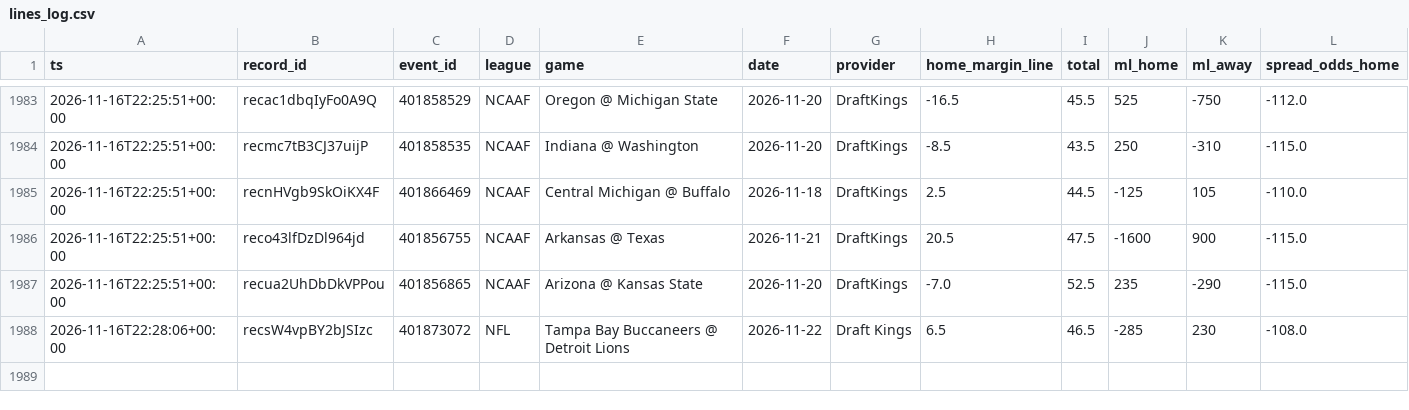
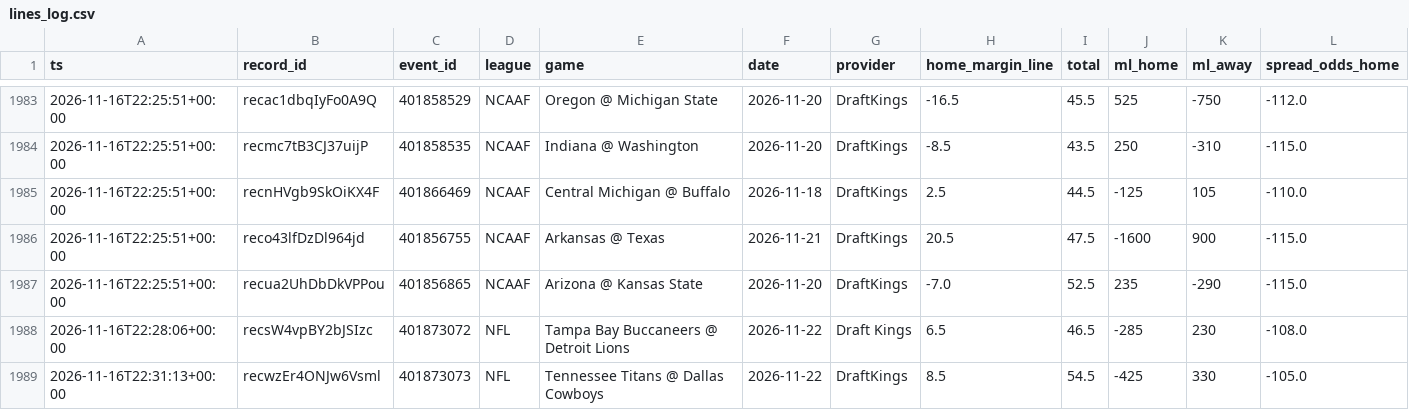
Before and after one commit to Fluff421/custom-claude-skills, a CSV file: signal-desk/intelligence/markets/lines_log.csv, drawn as a sheet; only a part is shown, gaps mark what is left out; rows hold the shown columns only; the diff names each change by its address in the sheet, - before the commit and + after, or states it on an @@ line.

Commit message:
Signal Desk snapshot 2026-11-16 (auto, readiness checked)
Co-authored-by: Perplexity <noreply@perplexity.ai>

```diff
--- a/signal-desk/intelligence/markets/lines_log.csv
+++ b/signal-desk/intelligence/markets/lines_log.csv
+row 1989: 2026-11-16T22:31:13+00:00 | recwzEr4ONJw6Vsml | 401873073 | NFL | Tennessee Titans @ Dallas Cowboys | 2026-11-22 | DraftKings | 8.5 | 54.5 | -425 | 330 | -105.0
```
Also changed, not shown: signal-desk/intelligence/markets/picks_log.csv, 13 other files.
